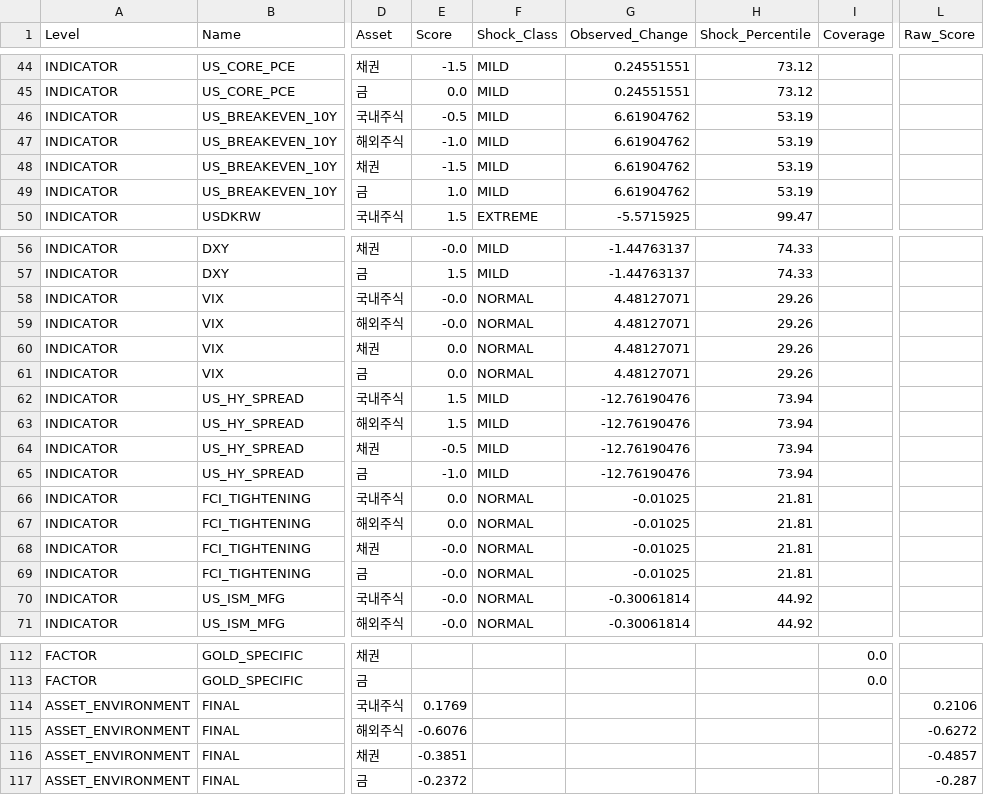
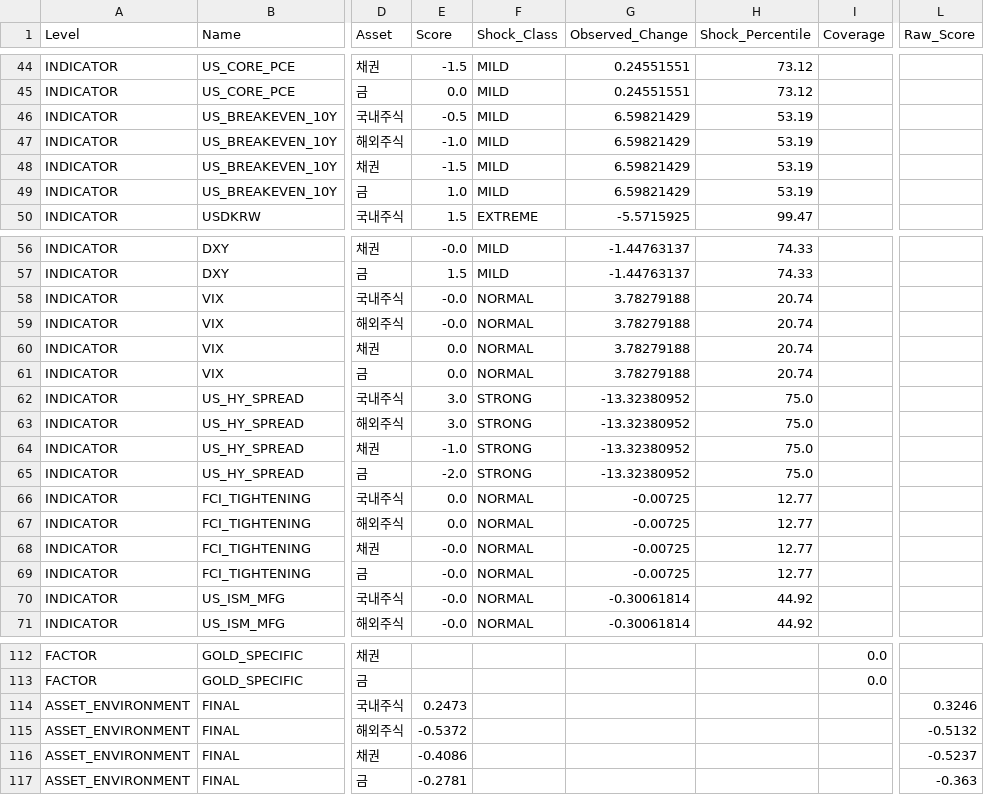
Before and after one commit to mia2628/portfolio_intelligence, a CSV file: data/step03_results.csv, drawn as a sheet; only a part is shown, gaps mark what is left out; the diff covers the shown part only; the diff names each change by its address in the sheet, - before the commit and + after, or states it on an @@ line.

```diff
--- a/data/step03_results.csv
+++ b/data/step03_results.csv
-G46:G49 (Observed_Change): 6.61904762
+G46:G49 (Observed_Change): 6.59821429
-G58:G61 (Observed_Change): 4.48127071
+G58:G61 (Observed_Change): 3.78279188
-H58:H61 (Shock_Percentile): 29.26
+H58:H61 (Shock_Percentile): 20.74
-E62:E63 (Score): 1.5
+E62:E63 (Score): 3.0
-F62:F65 (Shock_Class): MILD
+F62:F65 (Shock_Class): STRONG
-G62:G65 (Observed_Change): -12.76190476
+G62:G65 (Observed_Change): -13.32380952
-H62:H65 (Shock_Percentile): 73.94
+H62:H65 (Shock_Percentile): 75.0
-E64 (Score): -0.5
+E64 (Score): -1.0
-E65 (Score): -1.0
+E65 (Score): -2.0
-G66:G69 (Observed_Change): -0.01025
+G66:G69 (Observed_Change): -0.00725
-H66:H69 (Shock_Percentile): 21.81
+H66:H69 (Shock_Percentile): 12.77
-E114 (Score): 0.1769
+E114 (Score): 0.2473
-L114 (Raw_Score): 0.2106
+L114 (Raw_Score): 0.3246
-E115 (Score): -0.6076
+E115 (Score): -0.5372
-L115 (Raw_Score): -0.6272
+L115 (Raw_Score): -0.5132
-E116 (Score): -0.3851
+E116 (Score): -0.4086
-L116 (Raw_Score): -0.4857
+L116 (Raw_Score): -0.5237
-E117 (Score): -0.2372
+E117 (Score): -0.2781
-L117 (Raw_Score): -0.287
+L117 (Raw_Score): -0.363
```
Also changed, not shown: 4 edited cells elsewhere in this file, data/historical/historical_data.csv, data/step03_market_inputs.csv, 9 other files.
